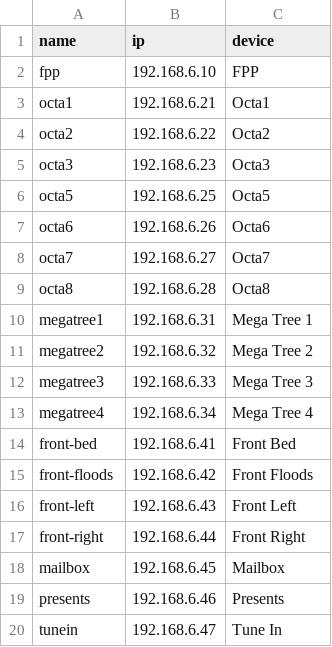
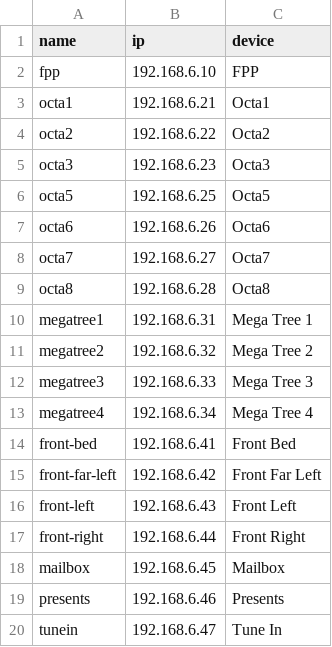
Before and after one commit to ketronkowski/xlights-wled-integration, a CSV file: scripts/show-dns/hosts.csv, drawn as a sheet.

```diff
--- a/scripts/show-dns/hosts.csv
+++ b/scripts/show-dns/hosts.csv
@@ -14,3 +14,3 @@ megatree4,192.168.6.34,Mega Tree 4
 front-bed,192.168.6.41,Front Bed
-front-floods,192.168.6.42,Front Floods
+front-far-left,192.168.6.42,Front Far Left
 front-left,192.168.6.43,Front Left
```
